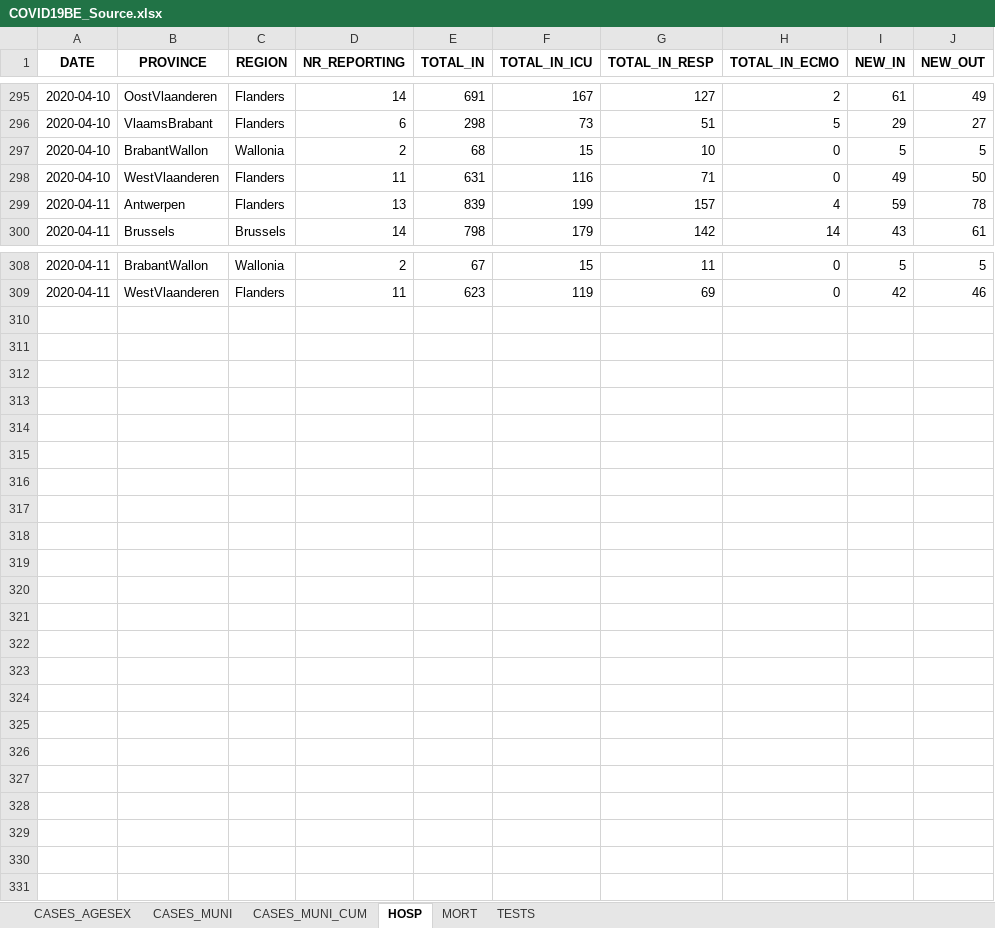
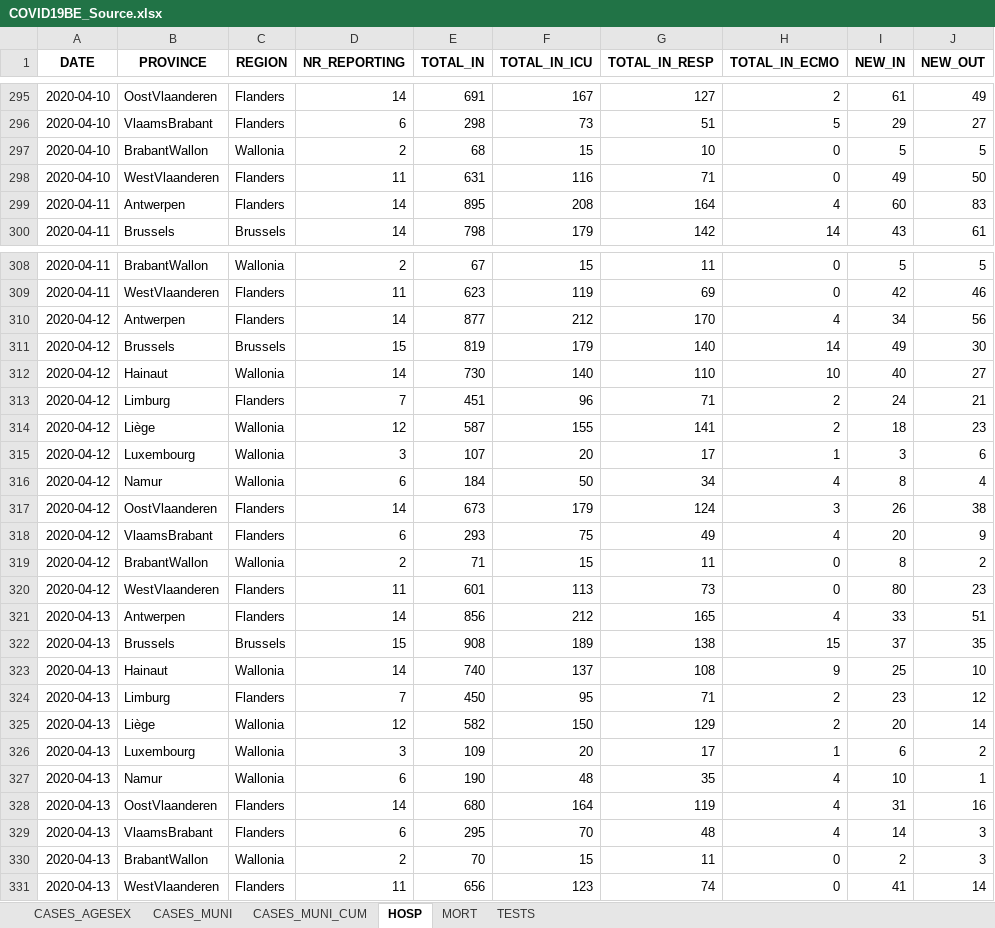
Before and after one commit to Phrytes/COVID19_Sciensano_Belgium, an Excel workbook: Raw/COVID19BE_Source.xlsx, sheet HOSP, drawn as a sheet; only a part is shown, gaps mark what is left out; values as stored, in another font and other column widths than the file's, no borders; the diff names each change by its address in the sheet, - before the commit and + after, or states it on an @@ line.

```diff
--- a/Raw/COVID19BE_Source.xlsx (sheet HOSP)
+++ b/Raw/COVID19BE_Source.xlsx (sheet HOSP)
-D299 (NR_REPORTING): 13
+D299 (NR_REPORTING): 14
-E299 (TOTAL_IN): 839
+E299 (TOTAL_IN): 895
-F299 (TOTAL_IN_ICU): 199
+F299 (TOTAL_IN_ICU): 208
-G299 (TOTAL_IN_RESP): 157
+G299 (TOTAL_IN_RESP): 164
-I299 (NEW_IN): 59
+I299 (NEW_IN): 60
-J299 (NEW_OUT): 78
+J299 (NEW_OUT): 83
+row 310: 2020-04-12 | Antwerpen | Flanders | 14 | 877 | 212 | 170 | 4 | 34 | 56
+row 311: 2020-04-12 | Brussels | Brussels | 15 | 819 | 179 | 140 | 14 | 49 | 30
+row 312: 2020-04-12 | Hainaut | Wallonia | 14 | 730 | 140 | 110 | 10 | 40 | 27
+row 313: 2020-04-12 | Limburg | Flanders | 7 | 451 | 96 | 71 | 2 | 24 | 21
+row 314: 2020-04-12 | Liège | Wallonia | 12 | 587 | 155 | 141 | 2 | 18 | 23
+row 315: 2020-04-12 | Luxembourg | Wallonia | 3 | 107 | 20 | 17 | 1 | 3 | 6
+row 316: 2020-04-12 | Namur | Wallonia | 6 | 184 | 50 | 34 | 4 | 8 | 4
+row 317: 2020-04-12 | OostVlaanderen | Flanders | 14 | 673 | 179 | 124 | 3 | 26 | 38
+row 318: 2020-04-12 | VlaamsBrabant | Flanders | 6 | 293 | 75 | 49 | 4 | 20 | 9
+row 319: 2020-04-12 | BrabantWallon | Wallonia | 2 | 71 | 15 | 11 | 0 | 8 | 2
+row 320: 2020-04-12 | WestVlaanderen | Flanders | 11 | 601 | 113 | 73 | 0 | 80 | 23
+row 321: 2020-04-13 | Antwerpen | Flanders | 14 | 856 | 212 | 165 | 4 | 33 | 51
+row 322: 2020-04-13 | Brussels | Brussels | 15 | 908 | 189 | 138 | 15 | 37 | 35
+row 323: 2020-04-13 | Hainaut | Wallonia | 14 | 740 | 137 | 108 | 9 | 25 | 10
+row 324: 2020-04-13 | Limburg | Flanders | 7 | 450 | 95 | 71 | 2 | 23 | 12
+row 325: 2020-04-13 | Liège | Wallonia | 12 | 582 | 150 | 129 | 2 | 20 | 14
+row 326: 2020-04-13 | Luxembourg | Wallonia | 3 | 109 | 20 | 17 | 1 | 6 | 2
+row 327: 2020-04-13 | Namur | Wallonia | 6 | 190 | 48 | 35 | 4 | 10 | 1
+row 328: 2020-04-13 | OostVlaanderen | Flanders | 14 | 680 | 164 | 119 | 4 | 31 | 16
+row 329: 2020-04-13 | VlaamsBrabant | Flanders | 6 | 295 | 70 | 48 | 4 | 14 | 3
+row 330: 2020-04-13 | BrabantWallon | Wallonia | 2 | 70 | 15 | 11 | 0 | 2 | 3
+row 331: 2020-04-13 | WestVlaanderen | Flanders | 11 | 656 | 123 | 74 | 0 | 41 | 14
```
Also changed, not shown: sheet CASES_MUNI, sheet CASES_AGESEX, sheet CASES_MUNI_CUM, sheet MORT, sheet TESTS.
